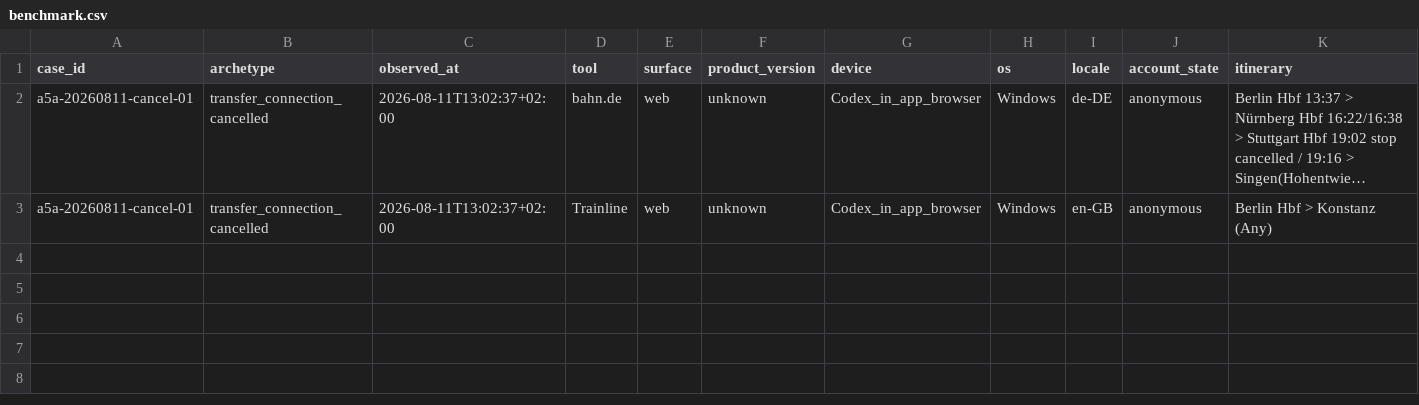
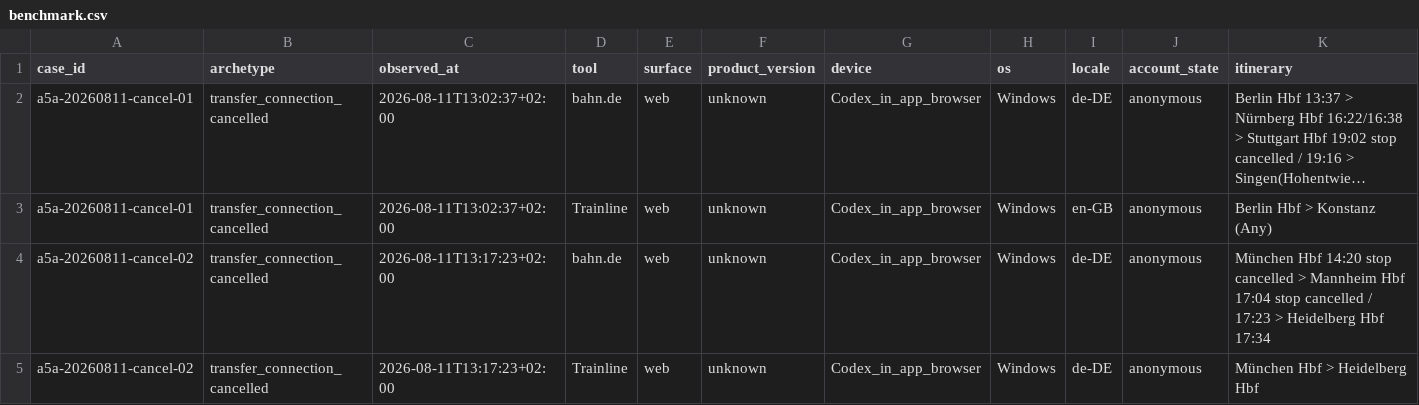
Before and after one commit to EngelN9/AnschlussPilot, a CSV file: evidence/a5a/2026-08-11/benchmark.csv, drawn as a sheet; only a part is shown; long unchanged cells end in …; rows hold the shown columns only; the diff names each change by its address in the sheet, - before the commit and + after, or states it on an @@ line.

Commit message:
Extend A5a cancellation evidence

```diff
--- a/evidence/a5a/2026-08-11/benchmark.csv
+++ b/evidence/a5a/2026-08-11/benchmark.csv
+row 4: a5a-20260811-cancel-02 | transfer_connection_cancelled | 2026-08-11T13:17:23+02:00 | bahn.de | web | unknown | Codex_in_app_browser | Windows | de-DE | anonymous | München Hbf 14:20 stop cancelled > Mannheim Hbf 17:04 stop cancelled / 17:23 > Heidelberg Hbf 17:34
+row 5: a5a-20260811-cancel-02 | transfer_connection_cancelled | 2026-08-11T13:17:23+02:00 | Trainline | web | unknown | Codex_in_app_browser | Windows | de-DE | anonymous | München Hbf > Heidelberg Hbf
```
Also changed, not shown: 1 other file.
